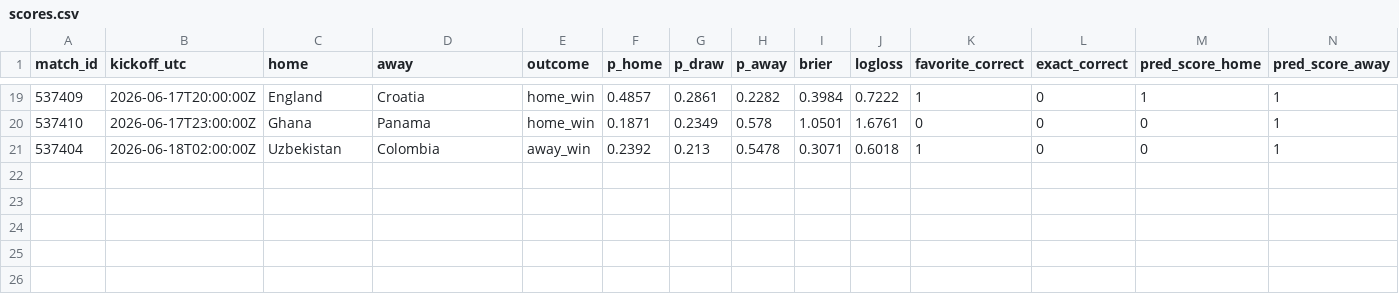
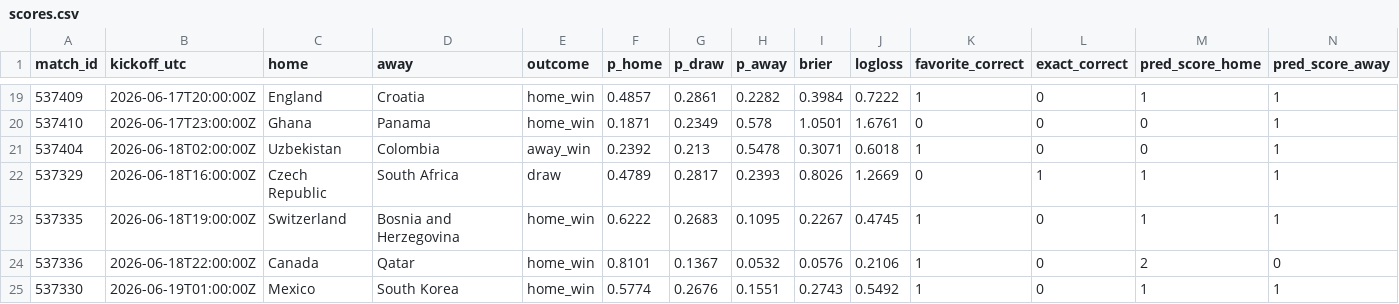
Before and after one commit to declerke/World-Cup-2026-Forecast, a CSV file: pipeline/data/frozen/scores.csv, drawn as a sheet; only a part is shown, gaps mark what is left out; rows hold the shown columns only; the diff names each change by its address in the sheet, - before the commit and + after, or states it on an @@ line.

```diff
--- a/pipeline/data/frozen/scores.csv
+++ b/pipeline/data/frozen/scores.csv
+row 22: 537329 | 2026-06-18T16:00:00Z | Czech Republic | South Africa | draw | 0.4789 | 0.2817 | 0.2393 | 0.8026 | 1.2669 | 0 | 1 | 1 | 1
+row 23: 537335 | 2026-06-18T19:00:00Z | Switzerland | Bosnia and Herzegovina | home_win | 0.6222 | 0.2683 | 0.1095 | 0.2267 | 0.4745 | 1 | 0 | 1 | 1
+row 24: 537336 | 2026-06-18T22:00:00Z | Canada | Qatar | home_win | 0.8101 | 0.1367 | 0.0532 | 0.0576 | 0.2106 | 1 | 0 | 2 | 0
+row 25: 537330 | 2026-06-19T01:00:00Z | Mexico | South Korea | home_win | 0.5774 | 0.2676 | 0.1551 | 0.2743 | 0.5492 | 1 | 0 | 1 | 1
```
Also changed, not shown: pipeline/data/frozen/predictions_log.csv, 50 other files.
